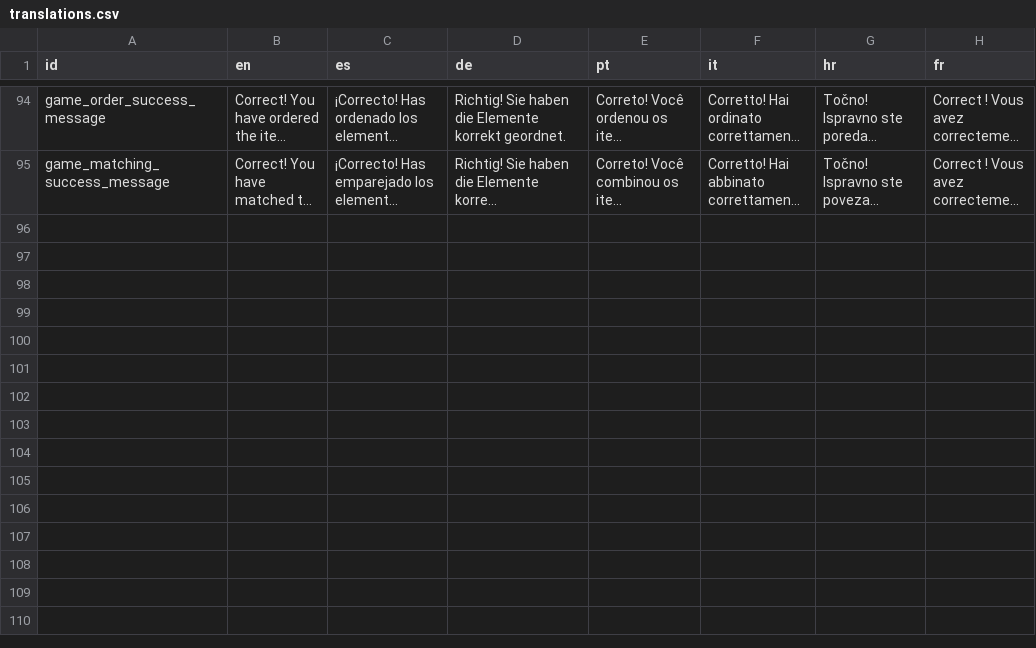
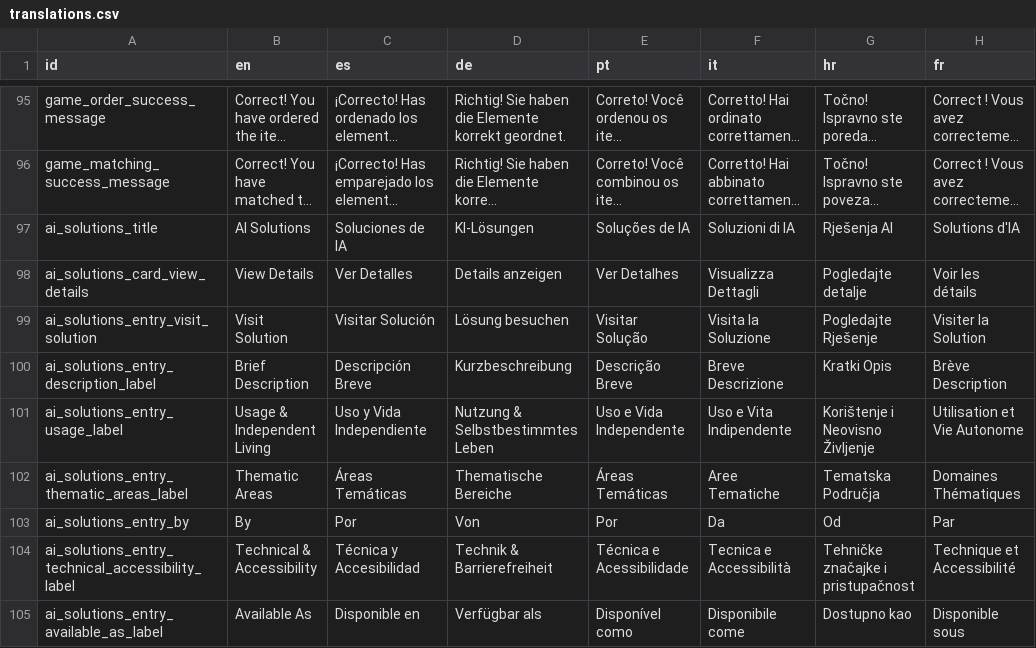
Before and after one commit to sabienUPV/ai-assistants-project-website, a CSV file: packages/web/src/content/translations.csv, drawn as a sheet; only a part is shown, gaps mark what is left out; long unchanged cells end in …; the diff covers the shown part only; the diff names each change by its address in the sheet, - before the commit and + after, or states it on an @@ line.

Commit message:
WIP setting up AI solutions section

```diff
--- a/packages/web/src/content/translations.csv
+++ b/packages/web/src/content/translations.csv
+row 97: ai_solutions_title | AI Solutions | Soluciones de IA | KI-Lösungen | Soluções de IA | Soluzioni di IA | Rješenja AI | Solutions d'IA
+row 98: ai_solutions_card_view_details | View Details | Ver Detalles | Details anzeigen | Ver Detalhes | Visualizza Dettagli | Pogledajte detalje | Voir les détails
+row 99: ai_solutions_entry_visit_solution | Visit Solution | Visitar Solución | Lösung besuchen | Visitar Solução | Visita la Soluzione | Pogledajte Rješenje | Visiter la Solution
+row 100: ai_solutions_entry_description_label | Brief Description | Descripción Breve | Kurzbeschreibung | Descrição Breve | Breve Descrizione | Kratki Opis | Brève Description
+row 101: ai_solutions_entry_usage_label | Usage & Independent Living | Uso y Vida Independiente | Nutzung & Selbstbestimmtes Leben | Uso e Vida Independente | Uso e Vita Indipendente | Korištenje i Neovisno Življenje | Utilisation et Vie Autonome
+row 102: ai_solutions_entry_thematic_areas_label | Thematic Areas | Áreas Temáticas | Thematische Bereiche | Áreas Temáticas | Aree Tematiche | Tematska Područja | Domaines Thématiques
+row 103: ai_solutions_entry_by | By | Por | Von | Por | Da | Od | Par
+row 104: ai_solutions_entry_technical_accessibility_label | Technical & Accessibility | Técnica y Accesibilidad | Technik & Barrierefreiheit | Técnica e Acessibilidade | Tecnica e Accessibilità | Tehničke značajke i pristupačnost | Technique et Accessibilité
+row 105: ai_solutions_entry_available_as_label | Available As | Disponible en | Verfügbar als | Disponível como | Disponibile come | Dostupno kao | Disponible sous
```
Also changed, not shown: 9 added rows elsewhere in this file, 8 other files.
